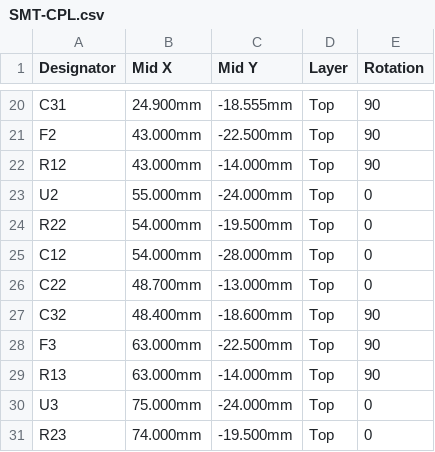
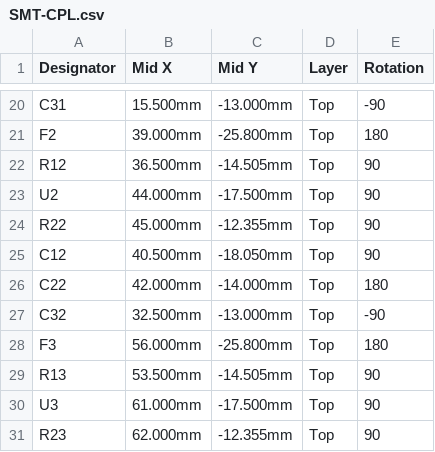
Before and after one commit to ohhorob/led-head-rev1, a CSV file: SMT-CPL.csv, drawn as a sheet; only a part is shown, gaps mark what is left out; the diff covers the shown part only; the diff names each change by its address in the sheet, - before the commit and + after, or states it on an @@ line.

```diff
--- a/SMT-CPL.csv
+++ b/SMT-CPL.csv
-B20 (Mid X): 24.900mm
+B20 (Mid X): 15.500mm
-C20 (Mid Y): -18.555mm
+C20 (Mid Y): -13.000mm
-E20 (Rotation): 90
+E20 (Rotation): -90
-B21 (Mid X): 43.000mm
+B21 (Mid X): 39.000mm
-C21 (Mid Y): -22.500mm
+C21 (Mid Y): -25.800mm
-E21 (Rotation): 90
+E21 (Rotation): 180
-B22 (Mid X): 43.000mm
+B22 (Mid X): 36.500mm
-C22 (Mid Y): -14.000mm
+C22 (Mid Y): -14.505mm
-B23 (Mid X): 55.000mm
+B23 (Mid X): 44.000mm
-C23 (Mid Y): -24.000mm
+C23 (Mid Y): -17.500mm
-E23:E25 (Rotation): 0
+E23:E25 (Rotation): 90
-B24 (Mid X): 54.000mm
+B24 (Mid X): 45.000mm
-C24 (Mid Y): -19.500mm
+C24 (Mid Y): -12.355mm
-B25 (Mid X): 54.000mm
+B25 (Mid X): 40.500mm
-C25 (Mid Y): -28.000mm
+C25 (Mid Y): -18.050mm
-B26 (Mid X): 48.700mm
+B26 (Mid X): 42.000mm
-C26 (Mid Y): -13.000mm
+C26 (Mid Y): -14.000mm
-E26 (Rotation): 0
+E26 (Rotation): 180
-B27 (Mid X): 48.400mm
+B27 (Mid X): 32.500mm
-C27 (Mid Y): -18.600mm
+C27 (Mid Y): -13.000mm
-E27 (Rotation): 90
+E27 (Rotation): -90
-B28 (Mid X): 63.000mm
+B28 (Mid X): 56.000mm
-C28 (Mid Y): -22.500mm
+C28 (Mid Y): -25.800mm
-E28 (Rotation): 90
+E28 (Rotation): 180
-B29 (Mid X): 63.000mm
+B29 (Mid X): 53.500mm
-C29 (Mid Y): -14.000mm
+C29 (Mid Y): -14.505mm
-B30 (Mid X): 75.000mm
+B30 (Mid X): 61.000mm
-C30 (Mid Y): -24.000mm
+C30 (Mid Y): -17.500mm
-E30:E31 (Rotation): 0
+E30:E31 (Rotation): 90
-B31 (Mid X): 74.000mm
+B31 (Mid X): 62.000mm
-C31 (Mid Y): -19.500mm
+C31 (Mid Y): -12.355mm
```
Also changed, not shown: 62 edited cells elsewhere in this file, SMT-BOM.csv, 9 other files.
